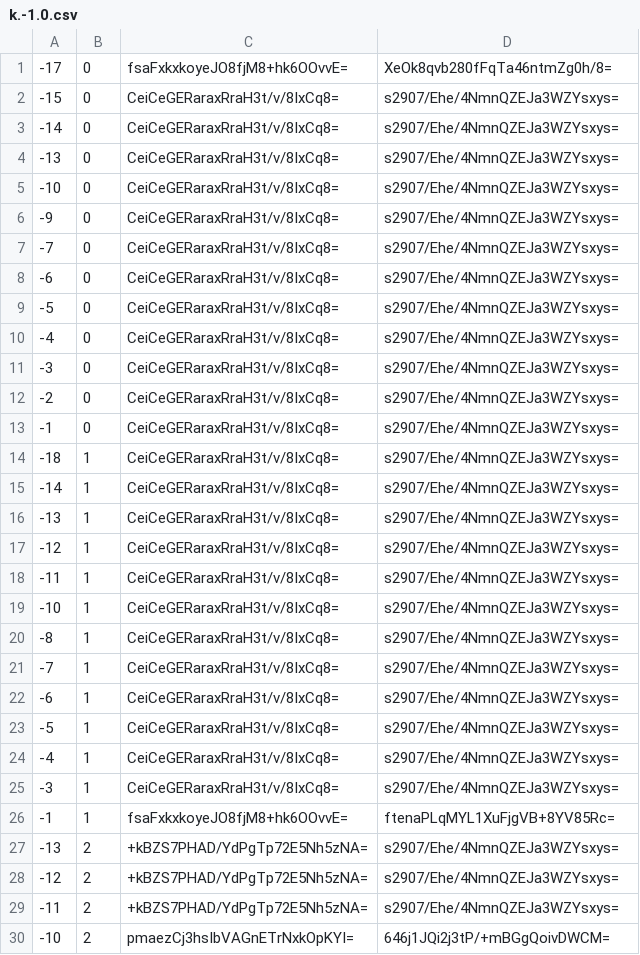
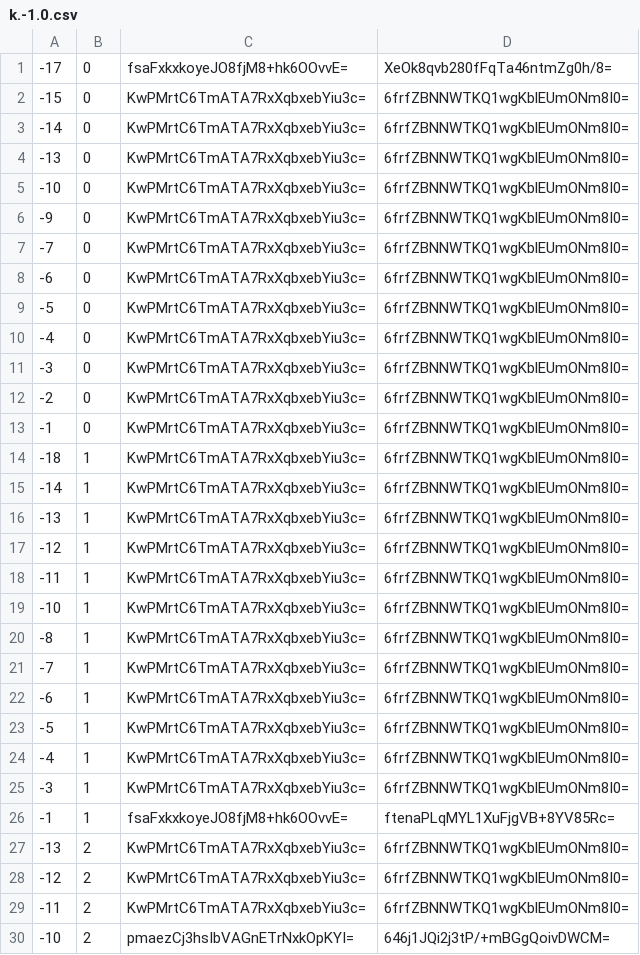
Before and after one commit to counterfitninja/chilled-end, a CSV file: tiles/zoom.-1/metadata/k.-1.0.csv, drawn as a sheet; only a part is shown; the diff covers the shown part only.

```diff
--- a/tiles/zoom.-1/metadata/k.-1.0.csv
+++ b/tiles/zoom.-1/metadata/k.-1.0.csv
@@ -1,30 +1,30 @@
 -17,0,fsaFxkxkoyeJO8fjM8+hk6OOvvE=,XeOk8qvb280fFqTa46ntmZg0h/8=
--15,0,CeiCeGERaraxRraH3t/v/8IxCq8=,s2907/Ehe/4NmnQZEJa3WZYsxys=
--14,0,CeiCeGERaraxRraH3t/v/8IxCq8=,s2907/Ehe/4NmnQZEJa3WZYsxys=
--13,0,CeiCeGERaraxRraH3t/v/8IxCq8=,s2907/Ehe/4NmnQZEJa3WZYsxys=
--10,0,CeiCeGERaraxRraH3t/v/8IxCq8=,s2907/Ehe/4NmnQZEJa3WZYsxys=
--9,0,CeiCeGERaraxRraH3t/v/8IxCq8=,s2907/Ehe/4NmnQZEJa3WZYsxys=
--7,0,CeiCeGERaraxRraH3t/v/8IxCq8=,s2907/Ehe/4NmnQZEJa3WZYsxys=
--6,0,CeiCeGERaraxRraH3t/v/8IxCq8=,s2907/Ehe/4NmnQZEJa3WZYsxys=
--5,0,CeiCeGERaraxRraH3t/v/8IxCq8=,s2907/Ehe/4NmnQZEJa3WZYsxys=
--4,0,CeiCeGERaraxRraH3t/v/8IxCq8=,s2907/Ehe/4NmnQZEJa3WZYsxys=
--3,0,CeiCeGERaraxRraH3t/v/8IxCq8=,s2907/Ehe/4NmnQZEJa3WZYsxys=
--2,0,CeiCeGERaraxRraH3t/v/8IxCq8=,s2907/Ehe/4NmnQZEJa3WZYsxys=
--1,0,CeiCeGERaraxRraH3t/v/8IxCq8=,s2907/Ehe/4NmnQZEJa3WZYsxys=
--18,1,CeiCeGERaraxRraH3t/v/8IxCq8=,s2907/Ehe/4NmnQZEJa3WZYsxys=
--14,1,CeiCeGERaraxRraH3t/v/8IxCq8=,s2907/Ehe/4NmnQZEJa3WZYsxys=
--13,1,CeiCeGERaraxRraH3t/v/8IxCq8=,s2907/Ehe/4NmnQZEJa3WZYsxys=
--12,1,CeiCeGERaraxRraH3t/v/8IxCq8=,s2907/Ehe/4NmnQZEJa3WZYsxys=
--11,1,CeiCeGERaraxRraH3t/v/8IxCq8=,s2907/Ehe/4NmnQZEJa3WZYsxys=
--10,1,CeiCeGERaraxRraH3t/v/8IxCq8=,s2907/Ehe/4NmnQZEJa3WZYsxys=
--8,1,CeiCeGERaraxRraH3t/v/8IxCq8=,s2907/Ehe/4NmnQZEJa3WZYsxys=
--7,1,CeiCeGERaraxRraH3t/v/8IxCq8=,s2907/Ehe/4NmnQZEJa3WZYsxys=
--6,1,CeiCeGERaraxRraH3t/v/8IxCq8=,s2907/Ehe/4NmnQZEJa3WZYsxys=
--5,1,CeiCeGERaraxRraH3t/v/8IxCq8=,s2907/Ehe/4NmnQZEJa3WZYsxys=
--4,1,CeiCeGERaraxRraH3t/v/8IxCq8=,s2907/Ehe/4NmnQZEJa3WZYsxys=
--3,1,CeiCeGERaraxRraH3t/v/8IxCq8=,s2907/Ehe/4NmnQZEJa3WZYsxys=
+-15,0,KwPMrtC6TmATA7RxXqbxebYiu3c=,6frfZBNNWTKQ1wgKblEUmONm8I0=
+-14,0,KwPMrtC6TmATA7RxXqbxebYiu3c=,6frfZBNNWTKQ1wgKblEUmONm8I0=
+-13,0,KwPMrtC6TmATA7RxXqbxebYiu3c=,6frfZBNNWTKQ1wgKblEUmONm8I0=
+-10,0,KwPMrtC6TmATA7RxXqbxebYiu3c=,6frfZBNNWTKQ1wgKblEUmONm8I0=
+-9,0,KwPMrtC6TmATA7RxXqbxebYiu3c=,6frfZBNNWTKQ1wgKblEUmONm8I0=
+-7,0,KwPMrtC6TmATA7RxXqbxebYiu3c=,6frfZBNNWTKQ1wgKblEUmONm8I0=
+-6,0,KwPMrtC6TmATA7RxXqbxebYiu3c=,6frfZBNNWTKQ1wgKblEUmONm8I0=
+-5,0,KwPMrtC6TmATA7RxXqbxebYiu3c=,6frfZBNNWTKQ1wgKblEUmONm8I0=
+-4,0,KwPMrtC6TmATA7RxXqbxebYiu3c=,6frfZBNNWTKQ1wgKblEUmONm8I0=
+-3,0,KwPMrtC6TmATA7RxXqbxebYiu3c=,6frfZBNNWTKQ1wgKblEUmONm8I0=
+-2,0,KwPMrtC6TmATA7RxXqbxebYiu3c=,6frfZBNNWTKQ1wgKblEUmONm8I0=
+-1,0,KwPMrtC6TmATA7RxXqbxebYiu3c=,6frfZBNNWTKQ1wgKblEUmONm8I0=
+-18,1,KwPMrtC6TmATA7RxXqbxebYiu3c=,6frfZBNNWTKQ1wgKblEUmONm8I0=
+-14,1,KwPMrtC6TmATA7RxXqbxebYiu3c=,6frfZBNNWTKQ1wgKblEUmONm8I0=
+-13,1,KwPMrtC6TmATA7RxXqbxebYiu3c=,6frfZBNNWTKQ1wgKblEUmONm8I0=
+-12,1,KwPMrtC6TmATA7RxXqbxebYiu3c=,6frfZBNNWTKQ1wgKblEUmONm8I0=
+-11,1,KwPMrtC6TmATA7RxXqbxebYiu3c=,6frfZBNNWTKQ1wgKblEUmONm8I0=
+-10,1,KwPMrtC6TmATA7RxXqbxebYiu3c=,6frfZBNNWTKQ1wgKblEUmONm8I0=
+-8,1,KwPMrtC6TmATA7RxXqbxebYiu3c=,6frfZBNNWTKQ1wgKblEUmONm8I0=
+-7,1,KwPMrtC6TmATA7RxXqbxebYiu3c=,6frfZBNNWTKQ1wgKblEUmONm8I0=
+-6,1,KwPMrtC6TmATA7RxXqbxebYiu3c=,6frfZBNNWTKQ1wgKblEUmONm8I0=
+-5,1,KwPMrtC6TmATA7RxXqbxebYiu3c=,6frfZBNNWTKQ1wgKblEUmONm8I0=
+-4,1,KwPMrtC6TmATA7RxXqbxebYiu3c=,6frfZBNNWTKQ1wgKblEUmONm8I0=
+-3,1,KwPMrtC6TmATA7RxXqbxebYiu3c=,6frfZBNNWTKQ1wgKblEUmONm8I0=
 -1,1,fsaFxkxkoyeJO8fjM8+hk6OOvvE=,ftenaPLqMYL1XuFjgVB+8YV85Rc=
--13,2,+kBZS7PHAD/YdPgTp72E5Nh5zNA=,s2907/Ehe/4NmnQZEJa3WZYsxys=
--12,2,+kBZS7PHAD/YdPgTp72E5Nh5zNA=,s2907/Ehe/4NmnQZEJa3WZYsxys=
--11,2,+kBZS7PHAD/YdPgTp72E5Nh5zNA=,s2907/Ehe/4NmnQZEJa3WZYsxys=
+-13,2,KwPMrtC6TmATA7RxXqbxebYiu3c=,6frfZBNNWTKQ1wgKblEUmONm8I0=
+-12,2,KwPMrtC6TmATA7RxXqbxebYiu3c=,6frfZBNNWTKQ1wgKblEUmONm8I0=
+-11,2,KwPMrtC6TmATA7RxXqbxebYiu3c=,6frfZBNNWTKQ1wgKblEUmONm8I0=
 -10,2,pmaezCj3hsIbVAGnETrNxkOpKYI=,646j1JQi2j3tP/+mBGgQoivDWCM=
```
Also changed, not shown: 52 edited cells elsewhere in this file, tiles/zoom.-1/metadata/k.-1.-1.csv, tiles/zoom.-1/metadata/k.0.-1.csv, 31 other files.
